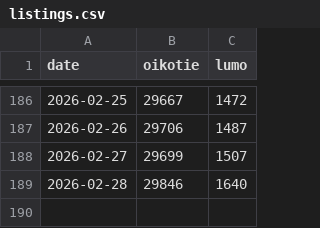
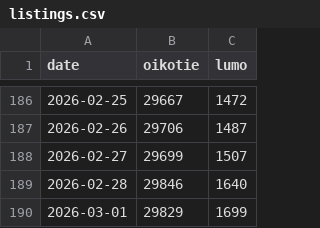
Before and after one commit to ossiter/Kojamo, a CSV file: data/listings.csv, drawn as a sheet; only a part is shown, gaps mark what is left out; the diff names each change by its address in the sheet, - before the commit and + after, or states it on an @@ line.

```diff
--- a/data/listings.csv
+++ b/data/listings.csv
+row 190: 2026-03-01 | 29829 | 1699
```
